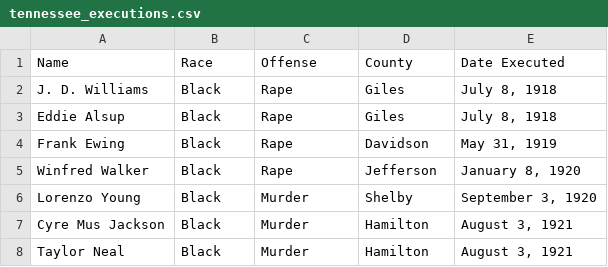
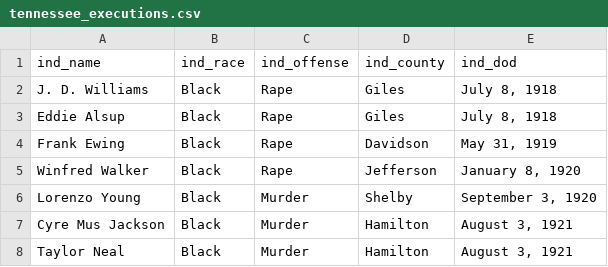
Before and after one commit to JuliaHealeyParera/3rdcityproj, a CSV file: data/webscraping_data/tennessee_executions.csv, drawn as a sheet; only a part is shown.

```diff
--- a/data/webscraping_data/tennessee_executions.csv
+++ b/data/webscraping_data/tennessee_executions.csv
@@ -1,2 +1,2 @@
-Name,Race,Offense,County,Date Executed
+ind_name,ind_race,ind_offense,ind_county,ind_dod
 J. D. Williams,Black,Rape,Giles,"July 8, 1918"
```
Also changed, not shown: data/webscraping_data/alabama_executions.csv, data/webscraping_data/arizona_executions.csv, 11 other files.
